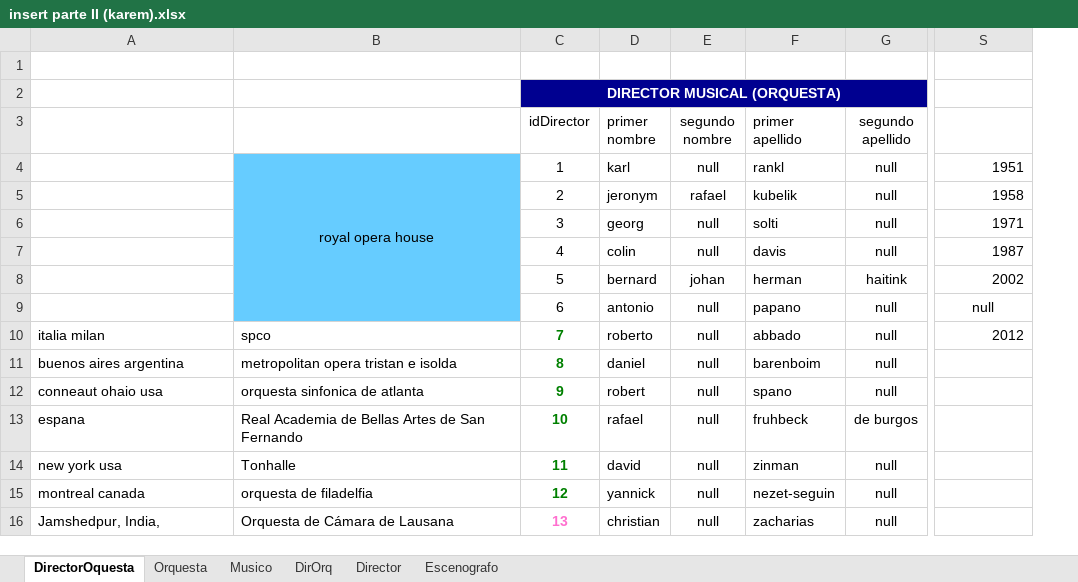
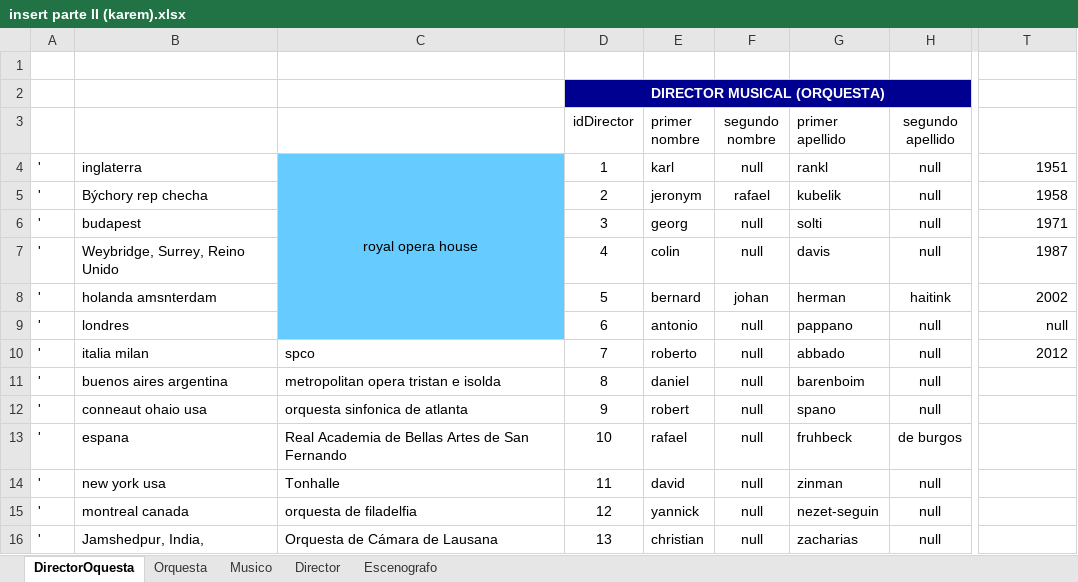
Before and after one commit to Isaac6702/base-de-datos-proy-isaackaremali, an Excel workbook: insert parte II (karem).xlsx, sheet DirectorOquesta, drawn as a sheet; only a part is shown, gaps mark what is left out; values as stored, in another font and other column widths than the file's, no borders; conditional formats and table styles not drawn; addresses are those after the commit; the diff covers the shown part only; the diff names each change by its address in the sheet, - before the commit and + after, or states it on an @@ line.

```diff
--- a/insert parte II (karem).xlsx (sheet DirectorOquesta)
+++ b/insert parte II (karem).xlsx (sheet DirectorOquesta)
-sheet tab: DirOrq
+column A, rows 4-16: all '
-B4: (empty)
+B4: inglaterra
-B5: (empty)
+B5: Býchory rep checha
-B6: (empty)
+B6: budapest
-B7: (empty)
+B7: Weybridge, Surrey, Reino Unido
-B8: (empty)
+B8: holanda amsnterdam
-B9: (empty)
+B9: londres
-G9 (primer apellido): papano
+G9 (primer apellido): pappano
-T9 alignment: center
+T9 alignment: right
-D10:D16 bold: on
+D10:D16 bold: off
-D10:D15 text colour: #008000
+D10:D15 text colour: black
-D16 text colour: #FF6FCF
+D16 text colour: black
```
Also changed, not shown: 33 added rows, 8 edited cells, cell formats and merged cells elsewhere in this sheet, sheet Orquesta, sheet Musico, formulas that keep their value, hidden cells, insert (karem).xlsx.
